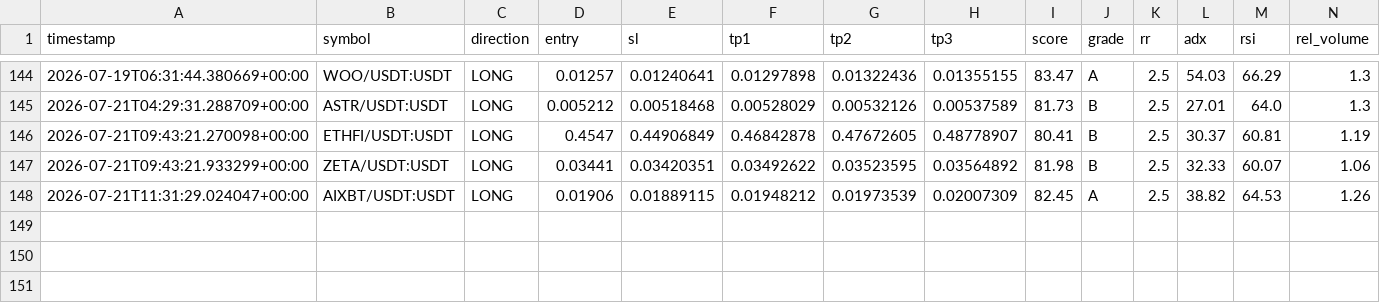
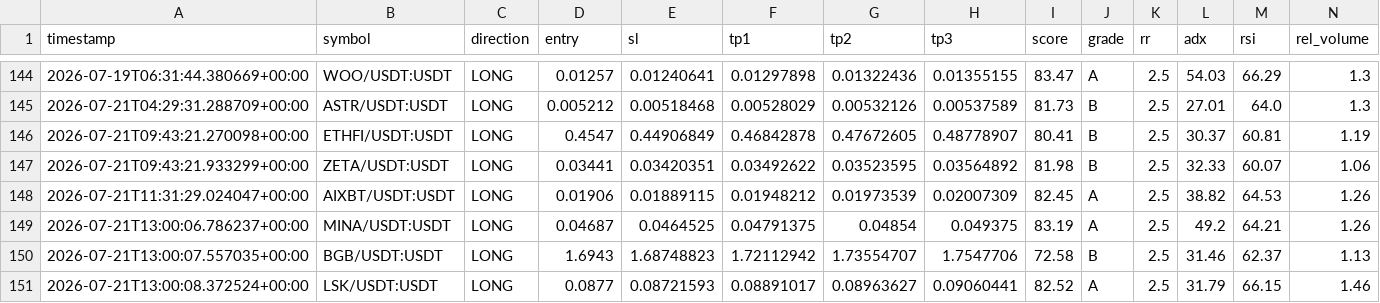
Before and after one commit to Mystgraider/ai-crypto-scan, a CSV file: storage/signals.csv, drawn as a sheet; only a part is shown, gaps mark what is left out; rows hold the shown columns only; the diff names each change by its address in the sheet, - before the commit and + after, or states it on an @@ line.

Commit message:
chore: update signals [skip ci]

```diff
--- a/storage/signals.csv
+++ b/storage/signals.csv
+row 149: 2026-07-21T13:00:06.786237+00:00 | MINA/USDT:USDT | LONG | 0.04687 | 0.0464525 | 0.04791375 | 0.04854 | 0.049375 | 83.19 | A | 2.5 | 49.2 | 64.21 | 1.26
+row 150: 2026-07-21T13:00:07.557035+00:00 | BGB/USDT:USDT | LONG | 1.6943 | 1.68748823 | 1.72112942 | 1.73554707 | 1.7547706 | 72.58 | B | 2.5 | 31.46 | 62.37 | 1.13
+row 151: 2026-07-21T13:00:08.372524+00:00 | LSK/USDT:USDT | LONG | 0.0877 | 0.08721593 | 0.08891017 | 0.08963627 | 0.09060441 | 82.52 | A | 2.5 | 31.79 | 66.15 | 1.46
```
Also changed, not shown: 1 other file.
